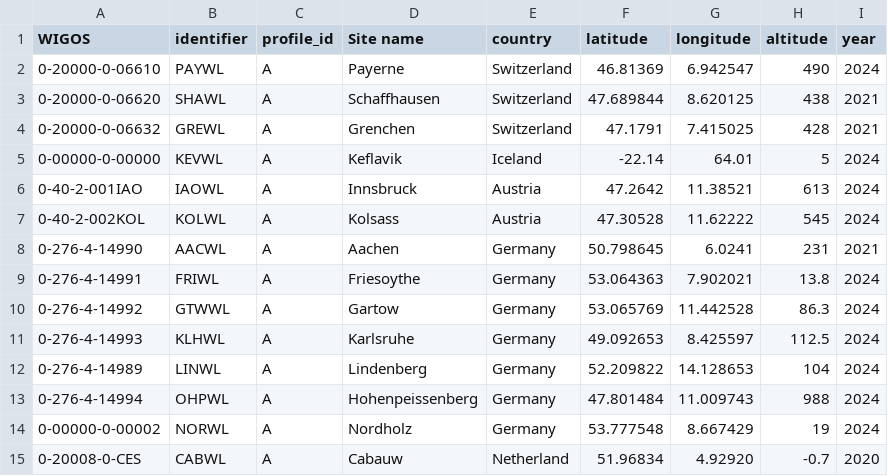
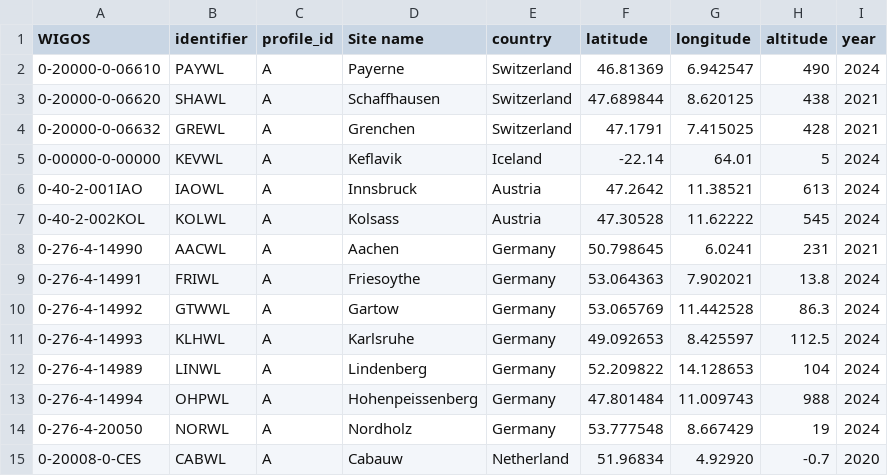
Before and after one commit to MeteoSwiss/eprofile_config, a CSV file: dl/doppler_lidar.csv, drawn as a sheet.

Commit message:
Proper WIGOS received for Nordholz

```diff
--- a/dl/doppler_lidar.csv
+++ b/dl/doppler_lidar.csv
@@ -13,3 +13,3 @@ WIGOS,identifier,profile_id,Site name,country,latitude,longitude,altitude,year
 0-276-4-14994,OHPWL,A,Hohenpeissenberg,Germany,47.801484,11.009743,988,2024
-0-00000-0-00002,NORWL,A,Nordholz,Germany,53.777548,8.667429,19,2024
+0-276-4-20050,NORWL,A,Nordholz,Germany,53.777548,8.667429,19,2024
 0-20008-0-CES,CABWL,A,Cabauw,Netherland,51.96834,4.92920,-0.7,2020
```
